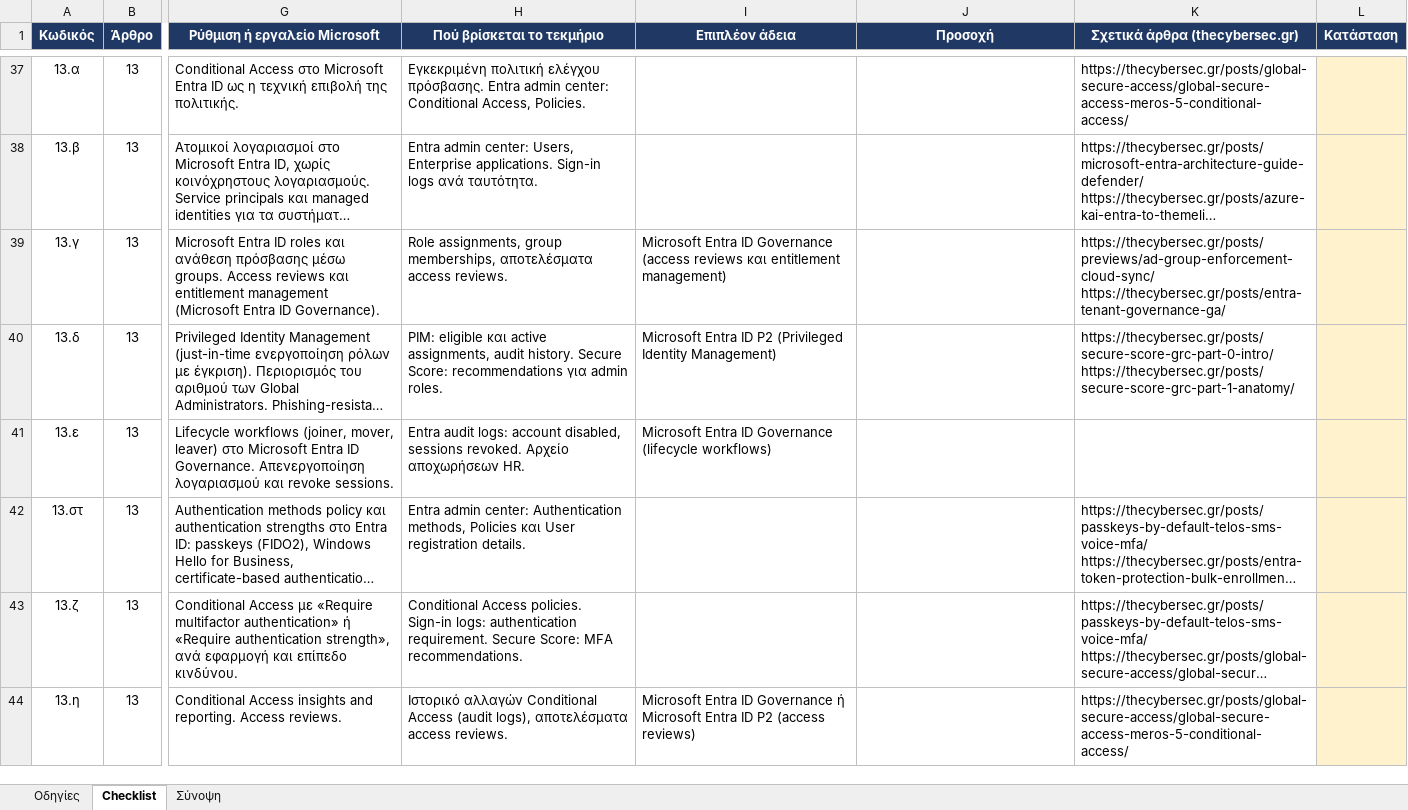
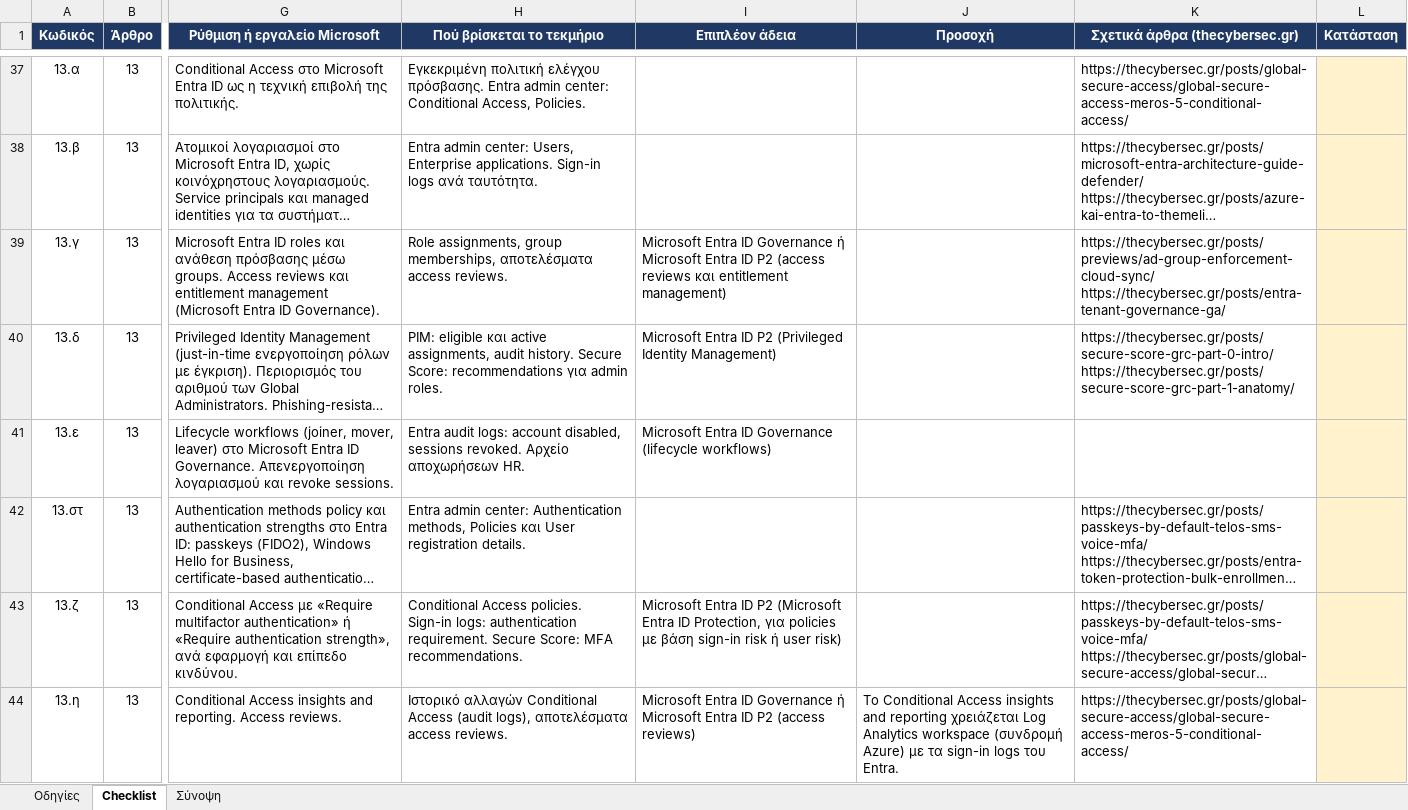
Before and after one commit to dimosatteia/dimosatteia.github.io, an Excel workbook: static/downloads/nis2-kya-1689-2025-microsoft-365-checklist.xlsx, sheet Checklist, drawn as a sheet; only a part is shown, gaps mark what is left out; long unchanged cells end in …; values as stored, in another font and other column widths than the file's, no borders; charts and pictures not drawn; the diff covers the shown part only; the diff names each change by its address in the sheet, - before the commit and + after, or states it on an @@ line.

```diff
--- a/static/downloads/nis2-kya-1689-2025-microsoft-365-checklist.xlsx (sheet Checklist)
+++ b/static/downloads/nis2-kya-1689-2025-microsoft-365-checklist.xlsx (sheet Checklist)
-I39 (Επιπλέον άδεια): …ID Governance (access reviews…
+I39 (Επιπλέον άδεια): …ID Governance ή Microsoft Entra ID P2 (access reviews…
-I43 (Επιπλέον άδεια): (empty)
+I43 (Επιπλέον άδεια): Microsoft Entra ID P2 (Microsoft Entra ID Protection, για policies με βάση sign-in risk ή user risk)
-J44 (Προσοχή): (empty)
+J44 (Προσοχή): Το Conditional Access insights and reporting χρειάζεται Log Analytics workspace (συνδρομή Azure) με τα sign-in logs του Entra.
```
Also changed, not shown: 33 edited cells elsewhere in this sheet, static/downloads/iso-27001-2022-annex-a-microsoft-365-checklist.xlsx, static/downloads/nis2-directive-2022-2555-microsoft-365-checklist.xlsx, 3 other files.
